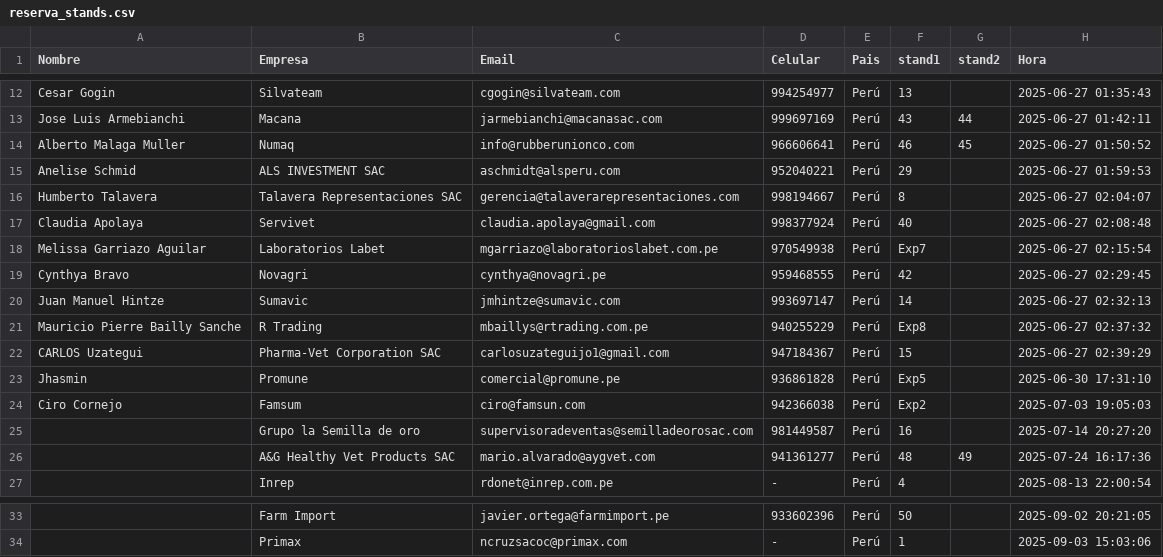
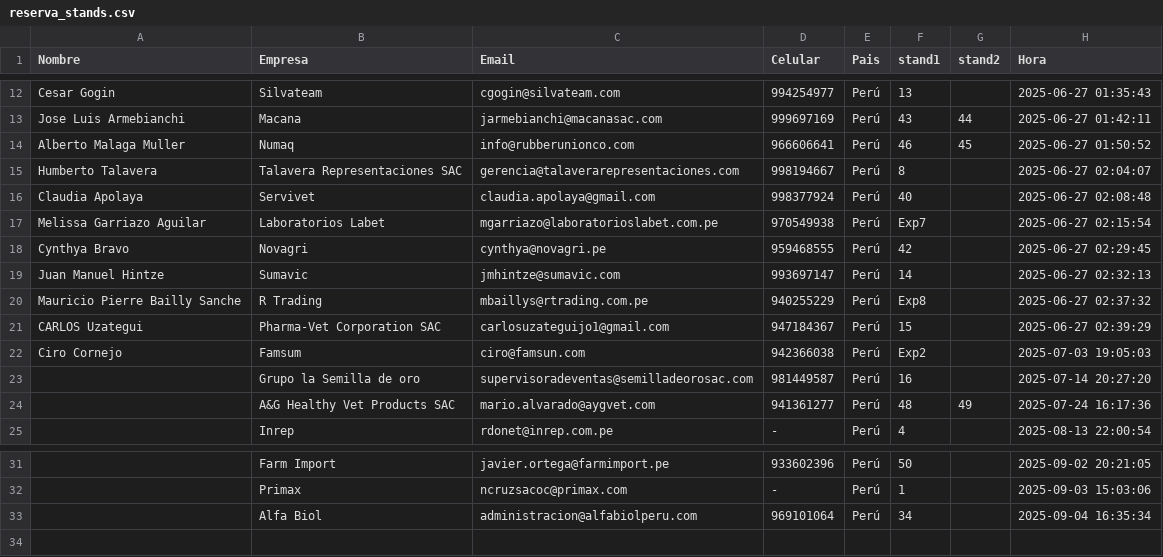
Before and after one commit to dcondor800/apa-reservas, a CSV file: reserva_stands.csv, drawn as a sheet; only a part is shown, gaps mark what is left out; removed rows and columns are numbered as before the commit, all else as after; the diff names each change by its address in the sheet, - before the commit and + after, or states it on an @@ line.

Commit message:
Add files via upload

```diff
--- a/reserva_stands.csv
+++ b/reserva_stands.csv
-row 15: Anelise Schmid | ALS INVESTMENT SAC | aschmidt@alsperu.com | 952040221 | Perú | 29 |  | 2025-06-27 01:59:53
-row 23: Jhasmin | Promune | comercial@promune.pe | 936861828 | Perú | Exp5 |  | 2025-06-30 17:31:10
+row 33:  | Alfa Biol | administracion@alfabiolperu.com | 969101064 | Perú | 34 |  | 2025-09-04 16:35:34
```
